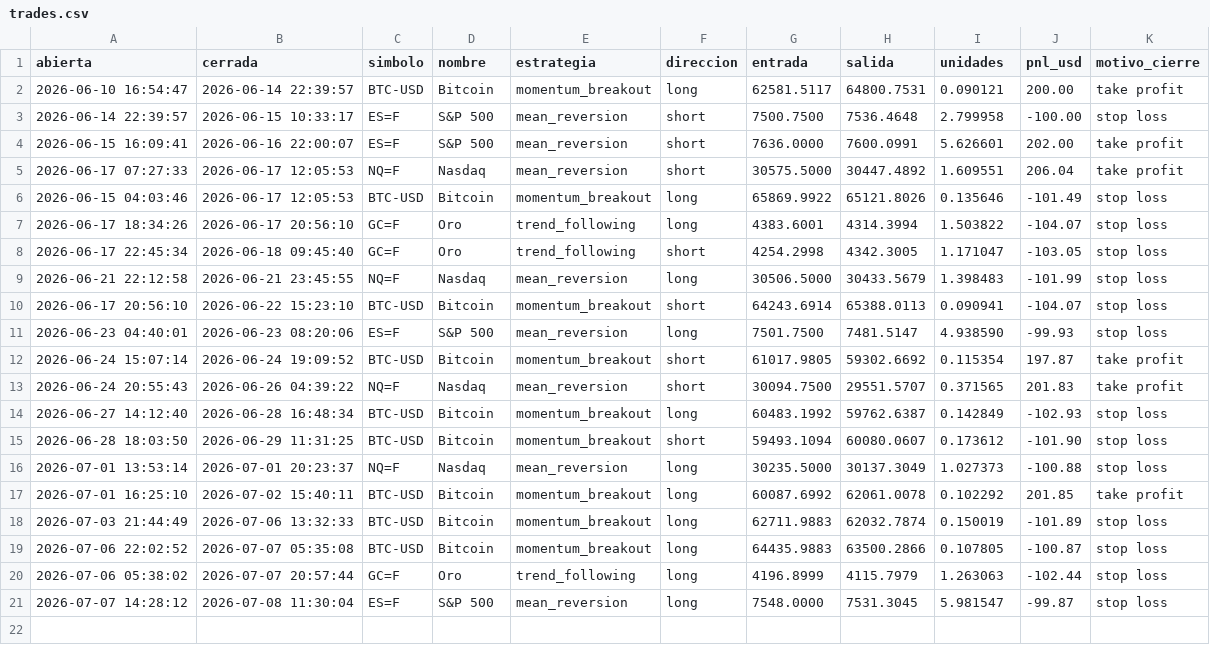
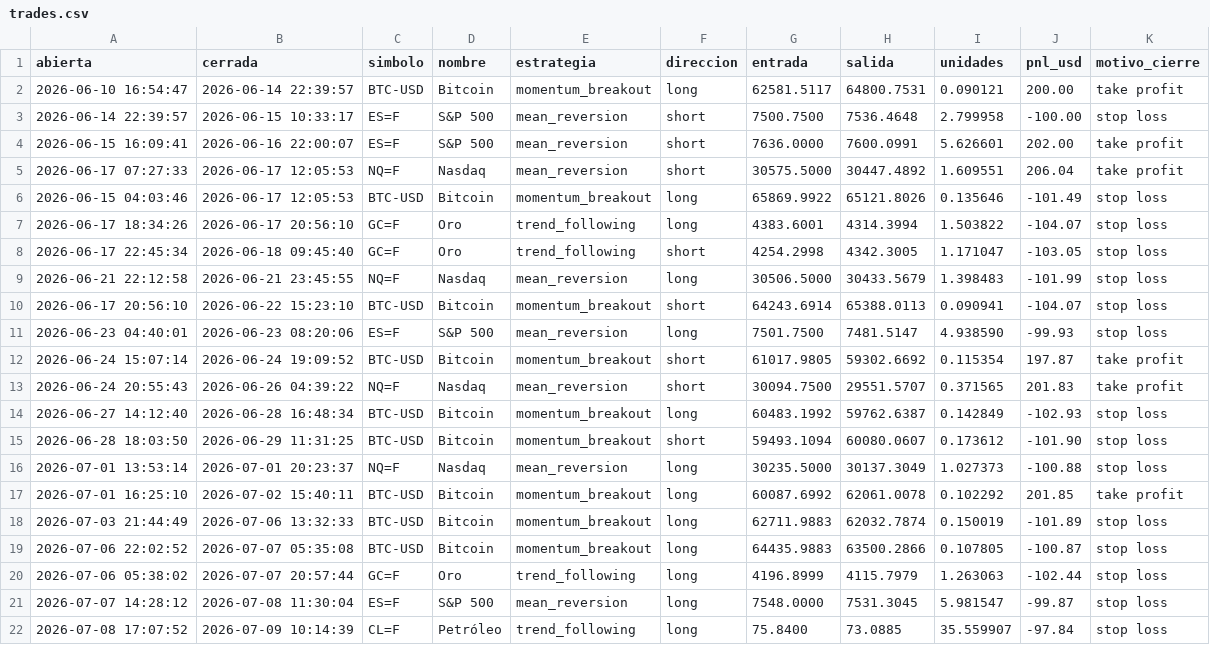
Before and after one commit to JulianMendiola/trading-bot, a CSV file: data/trades.csv, drawn as a sheet.

```diff
--- a/data/trades.csv
+++ b/data/trades.csv
@@ -21 +21,2 @@ abierta,cerrada,simbolo,nombre,estrategia,direccion,entrada,salida,unidades,pnl_
 2026-07-07 14:28:12,2026-07-08 11:30:04,ES=F,S&P 500,mean_reversion,long,7548.0000,7531.3045,5.981547,-99.87,stop loss
+2026-07-08 17:07:52,2026-07-09 10:14:39,CL=F,Petróleo,trend_following,long,75.8400,73.0885,35.559907,-97.84,stop loss
```
Also changed, not shown: 1 other file.
